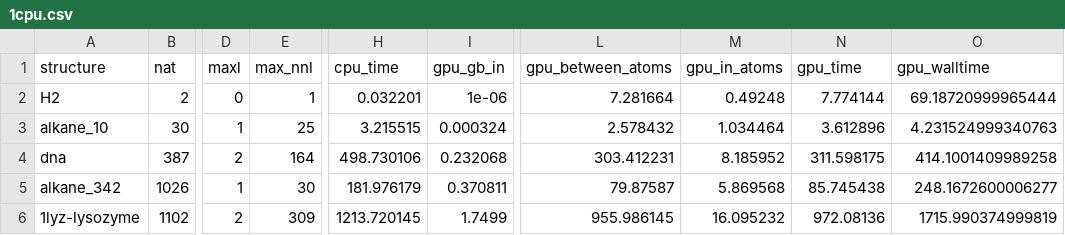
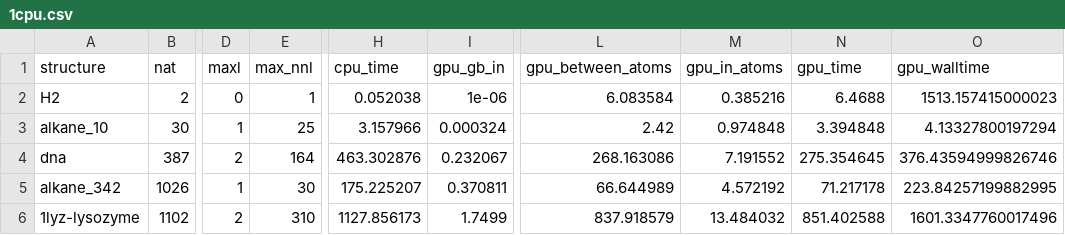
Before and after one commit to tornikeo/tblite, a CSV file: notes/data/rtx4060/1cpu.csv, drawn as a sheet; only a part is shown, gaps mark what is left out; the diff covers the shown part only; the diff names each change by its address in the sheet, - before the commit and + after, or states it on an @@ line.

```diff
--- a/notes/data/rtx4060/1cpu.csv
+++ b/notes/data/rtx4060/1cpu.csv
-H2 (cpu_time): 0.032201
+H2 (cpu_time): 0.052038
-L2 (gpu_between_atoms): 7.281664
+L2 (gpu_between_atoms): 6.083584
-M2 (gpu_in_atoms): 0.49248
+M2 (gpu_in_atoms): 0.385216
-N2 (gpu_time): 7.774144
+N2 (gpu_time): 6.4688
-O2 (gpu_walltime): 69.18720999965444
+O2 (gpu_walltime): 1513.157415000023
-H3 (cpu_time): 3.215515
+H3 (cpu_time): 3.157966
-L3 (gpu_between_atoms): 2.578432
+L3 (gpu_between_atoms): 2.42
-M3 (gpu_in_atoms): 1.034464
+M3 (gpu_in_atoms): 0.974848
-N3 (gpu_time): 3.612896
+N3 (gpu_time): 3.394848
-O3 (gpu_walltime): 4.231524999340763
+O3 (gpu_walltime): 4.13327800197294
-H4 (cpu_time): 498.730106
+H4 (cpu_time): 463.302876
-I4 (gpu_gb_in): 0.232068
+I4 (gpu_gb_in): 0.232067
-L4 (gpu_between_atoms): 303.412231
+L4 (gpu_between_atoms): 268.163086
-M4 (gpu_in_atoms): 8.185952
+M4 (gpu_in_atoms): 7.191552
-N4 (gpu_time): 311.598175
+N4 (gpu_time): 275.354645
-O4 (gpu_walltime): 414.1001409989258
+O4 (gpu_walltime): 376.43594999826746
-H5 (cpu_time): 181.976179
+H5 (cpu_time): 175.225207
-L5 (gpu_between_atoms): 79.87587
+L5 (gpu_between_atoms): 66.644989
-M5 (gpu_in_atoms): 5.869568
+M5 (gpu_in_atoms): 4.572192
-N5 (gpu_time): 85.745438
+N5 (gpu_time): 71.217178
-O5 (gpu_walltime): 248.1672600006277
+O5 (gpu_walltime): 223.84257199882995
-E6 (max_nnl): 309
+E6 (max_nnl): 310
-H6 (cpu_time): 1213.720145
+H6 (cpu_time): 1127.856173
-L6 (gpu_between_atoms): 955.986145
+L6 (gpu_between_atoms): 837.918579
-M6 (gpu_in_atoms): 16.095232
+M6 (gpu_in_atoms): 13.484032
-N6 (gpu_time): 972.08136
+N6 (gpu_time): 851.402588
-O6 (gpu_walltime): 1715.990374999819
+O6 (gpu_walltime): 1601.3347760017496
```
Also changed, not shown: 27 edited cells elsewhere in this file, notes/data/rtx4060/16cpu.csv, notes/data/rtx4060/2cpu.csv, 16 other files.
